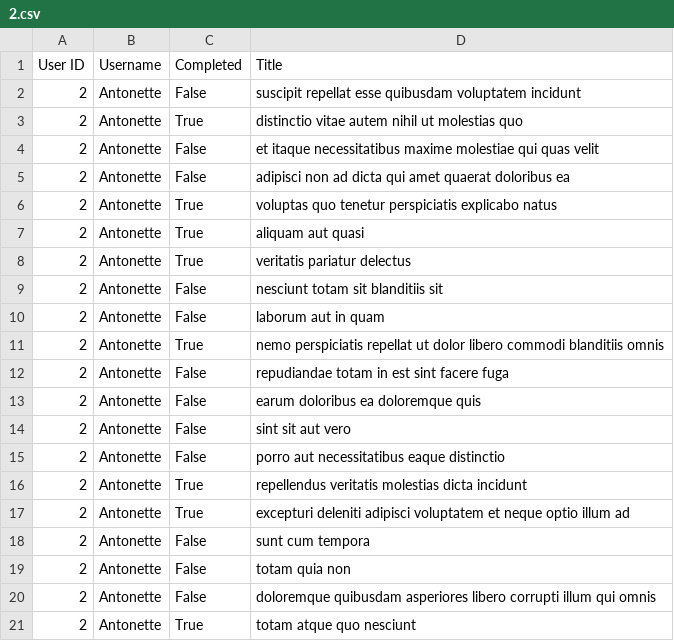
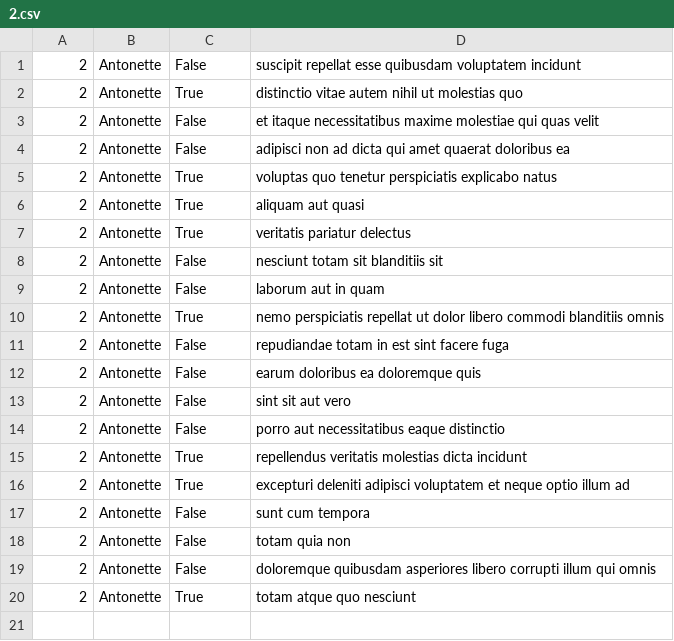
Before and after one commit to Lebohang1821/alx-system_engineering-devops, a CSV file: 0x15-api/2.csv, drawn as a sheet; the diff names each change by its address in the sheet, - before the commit and + after, or states it on an @@ line.

Commit message:
Updates

```diff
--- a/0x15-api/2.csv
+++ b/0x15-api/2.csv
-row 1: User ID | Username | Completed | Title
```
